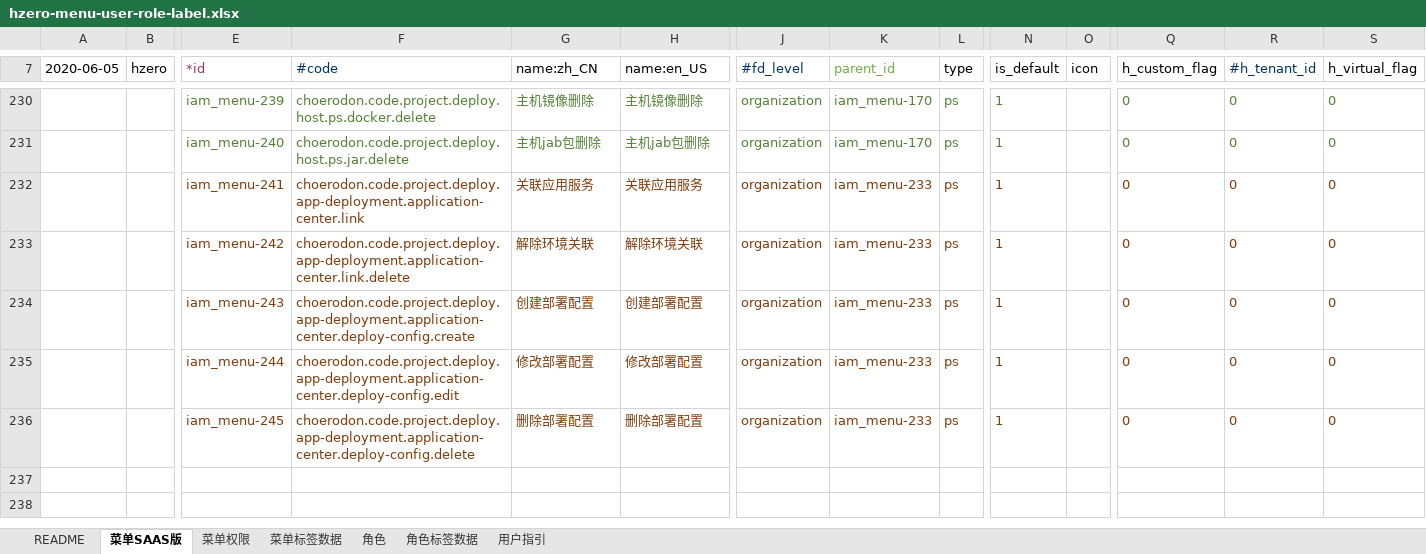
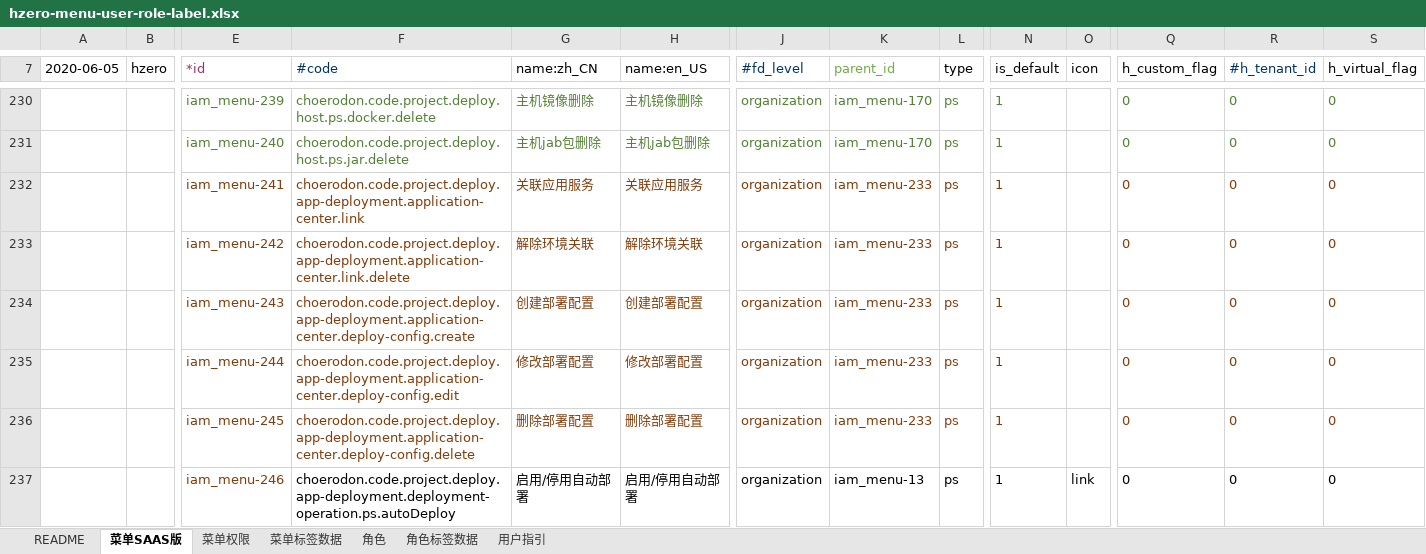
Before and after one commit to open-hand/devops-service, an Excel workbook: src/main/resources/script/db/init-data/devops_service/hzero_platform/hzero-menu-user-role-label.xlsx, sheet 菜单SAAS版, drawn as a sheet; only a part is shown, gaps mark what is left out; values as stored, in another font and other column widths than the file's, no borders; rows hold the shown columns only; the diff names each change by its address in the sheet, - before the commit and + after, or states it on an @@ line.

```diff
--- a/src/main/resources/script/db/init-data/devops_service/hzero_platform/hzero-menu-user-role-label.xlsx (sheet 菜单SAAS版)
+++ b/src/main/resources/script/db/init-data/devops_service/hzero_platform/hzero-menu-user-role-label.xlsx (sheet 菜单SAAS版)
+row 237:  |  | iam_menu-246 | choerodon.code.project.deploy.app-deployment.deployment-operation.ps.autoDeploy | 启用/停用自动部署 | 启用/停用自动部署 | organization | iam_menu-13 | ps | 1 | link | 0 | 0 | 0
```
Also changed, not shown: sheet 角色, sheet 菜单权限.
